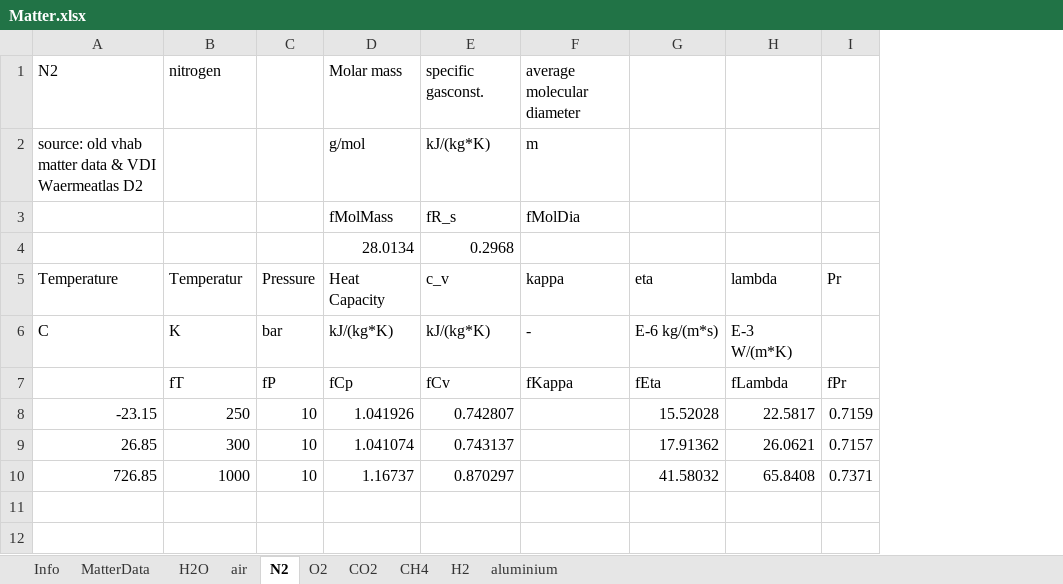
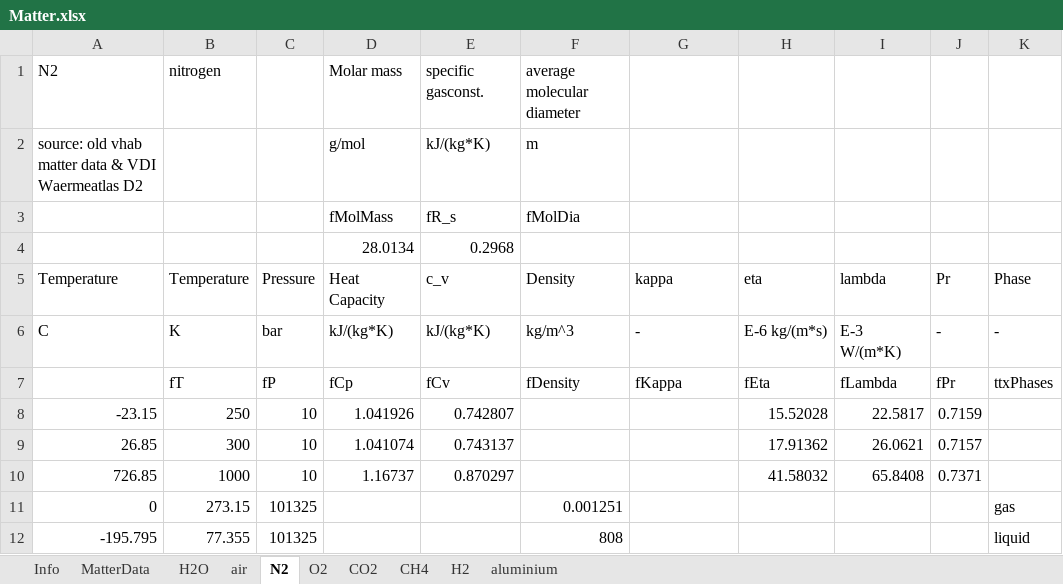
Before and after one commit to V-HAB/V-HAB, an Excel workbook: core/+matter/Matter.xlsx, sheet N2, drawn as a sheet; values as stored, in another font and other column widths than the file's, no borders; addresses are those after the commit; the diff names each change by its address in the sheet, - before the commit and + after, or states it on an @@ line.

Commit message:
- More work on density and heat capacity functions - Some additions to matter table to make it work with tutorials

```diff
--- a/core/+matter/Matter.xlsx (sheet N2)
+++ b/core/+matter/Matter.xlsx (sheet N2)
+column F (Density), rows 1-3: average molecular diameter | m | fMolDia; rows 6-7: kg/m^3 | fDensity
+column K (Phase), rows 6-7: - | ttxPhases
-G1 (kappa): average molecular diameter
+G1 (kappa): (empty)
-G2 (kappa): m
+G2 (kappa): (empty)
-G3 (kappa): fMolDia
+G3 (kappa): (empty)
-B5: Temperatur
+B5: Temperature
-J6 (Pr): (empty)
+J6 (Pr): -
+row 11: 0 | 273.15 | 101325 |  |  | 0.001251 |  |  |  |  | gas
+row 12: -195.795 | 77.355 | 101325 |  |  | 808 |  |  |  |  | liquid
```
Also changed, not shown: sheet CO2, sheet CH4, sheet H2, sheet O2, sheet aluminium, sheet MatterData, 2 other files.
